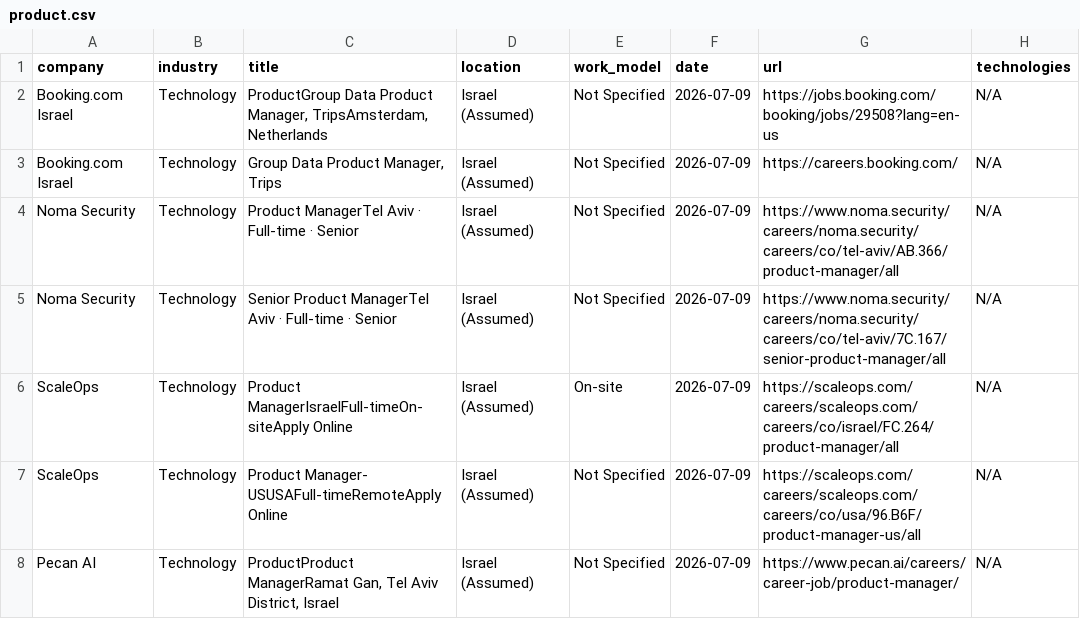
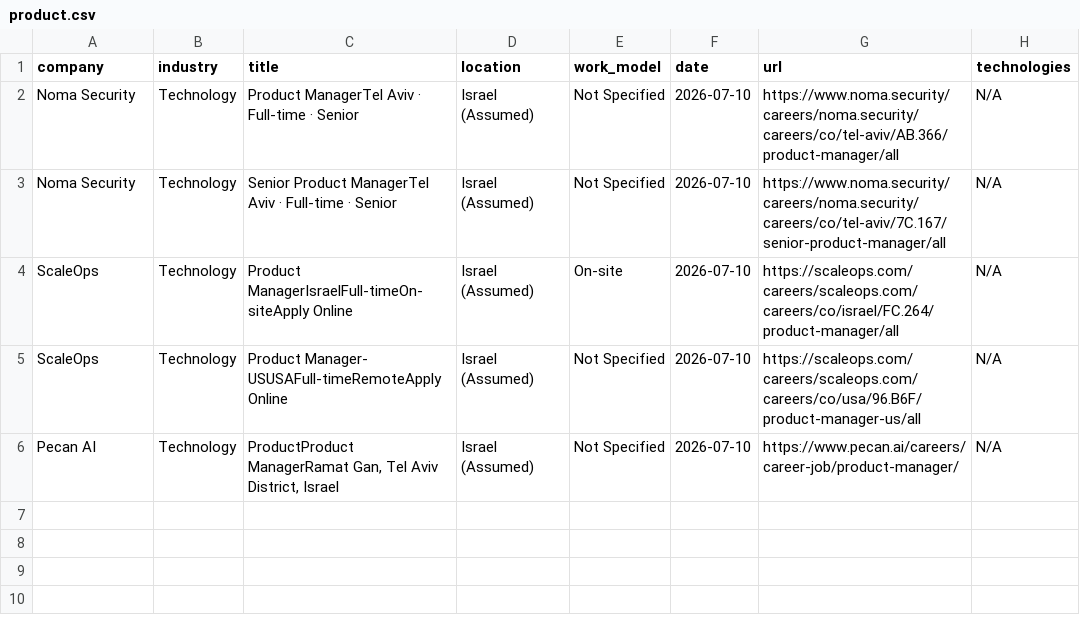
Before and after one commit to SKleeblatt/Kleeblatt-job-board, a CSV file: jobs/product.csv, drawn as a sheet.

```diff
--- a/jobs/product.csv
+++ b/jobs/product.csv
@@ -1,8 +1,6 @@
 company,industry,title,location,work_model,date,url,technologies
-Booking.com Israel,Technology,"ProductGroup Data Product Manager, TripsAmsterdam, Netherlands",Israel (Assumed),Not Specified,2026-07-09,https://jobs.booking.com/booking/jobs/29508?lang=en-us,N/A
-Booking.com Israel,Technology,"Group Data Product Manager, Trips",Israel (Assumed),Not Specified,2026-07-09,https://careers.booking.com/,N/A
-Noma Security,Technology,Product ManagerTel Aviv  ·  Full-time  ·  Senior,Israel (Assumed),Not Specified,2026-07-09,https://www.noma.security/careers/noma.security/careers/co/tel-aviv/AB.366/product-manager/all,N/A
-Noma Security,Technology,Senior Product ManagerTel Aviv  ·  Full-time  ·  Senior,Israel (Assumed),Not Specified,2026-07-09,https://www.noma.security/careers/noma.security/careers/co/tel-aviv/7C.167/senior-product-manager/all,N/A
-ScaleOps,Technology,Product ManagerIsraelFull-timeOn-siteApply Online,Israel (Assumed),On-site,2026-07-09,https://scaleops.com/careers/scaleops.com/careers/co/israel/FC.264/product-manager/all,N/A
-ScaleOps,Technology,Product Manager- USUSAFull-timeRemoteApply Online,Israel (Assumed),Not Specified,2026-07-09,https://scaleops.com/careers/scaleops.com/careers/co/usa/96.B6F/product-manager-us/all,N/A
-Pecan AI,Technology,"ProductProduct ManagerRamat Gan, Tel Aviv District, Israel",Israel (Assumed),Not Specified,2026-07-09,https://www.pecan.ai/careers/career-job/product-manager/,N/A
+Noma Security,Technology,Product ManagerTel Aviv  ·  Full-time  ·  Senior,Israel (Assumed),Not Specified,2026-07-10,https://www.noma.security/careers/noma.security/careers/co/tel-aviv/AB.366/product-manager/all,N/A
+Noma Security,Technology,Senior Product ManagerTel Aviv  ·  Full-time  ·  Senior,Israel (Assumed),Not Specified,2026-07-10,https://www.noma.security/careers/noma.security/careers/co/tel-aviv/7C.167/senior-product-manager/all,N/A
+ScaleOps,Technology,Product ManagerIsraelFull-timeOn-siteApply Online,Israel (Assumed),On-site,2026-07-10,https://scaleops.com/careers/scaleops.com/careers/co/israel/FC.264/product-manager/all,N/A
+ScaleOps,Technology,Product Manager- USUSAFull-timeRemoteApply Online,Israel (Assumed),Not Specified,2026-07-10,https://scaleops.com/careers/scaleops.com/careers/co/usa/96.B6F/product-manager-us/all,N/A
+Pecan AI,Technology,"ProductProduct ManagerRamat Gan, Tel Aviv District, Israel",Israel (Assumed),Not Specified,2026-07-10,https://www.pecan.ai/careers/career-job/product-manager/,N/A
```
Also changed, not shown: jobs/backend.csv, jobs/marketing.csv, 17 other files.
